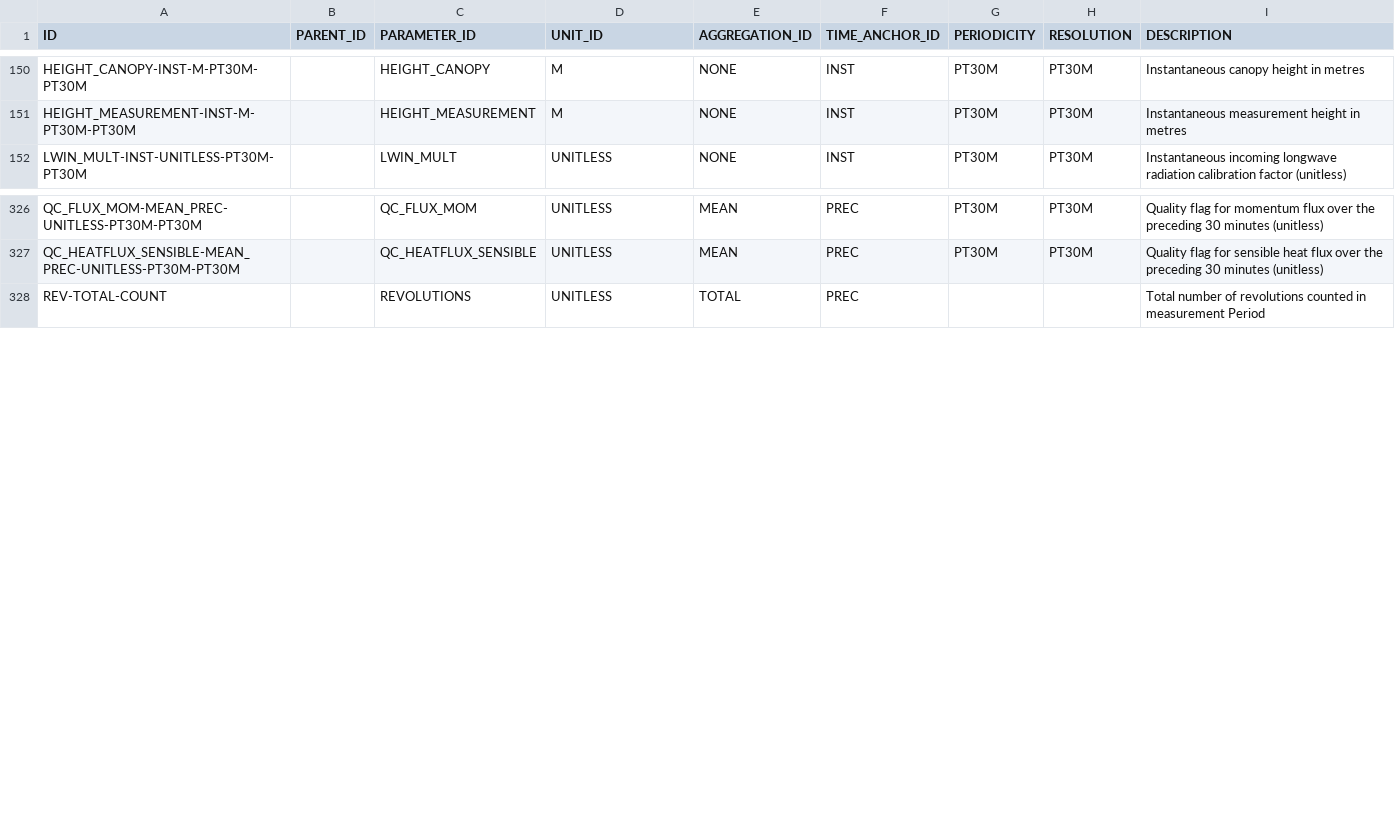
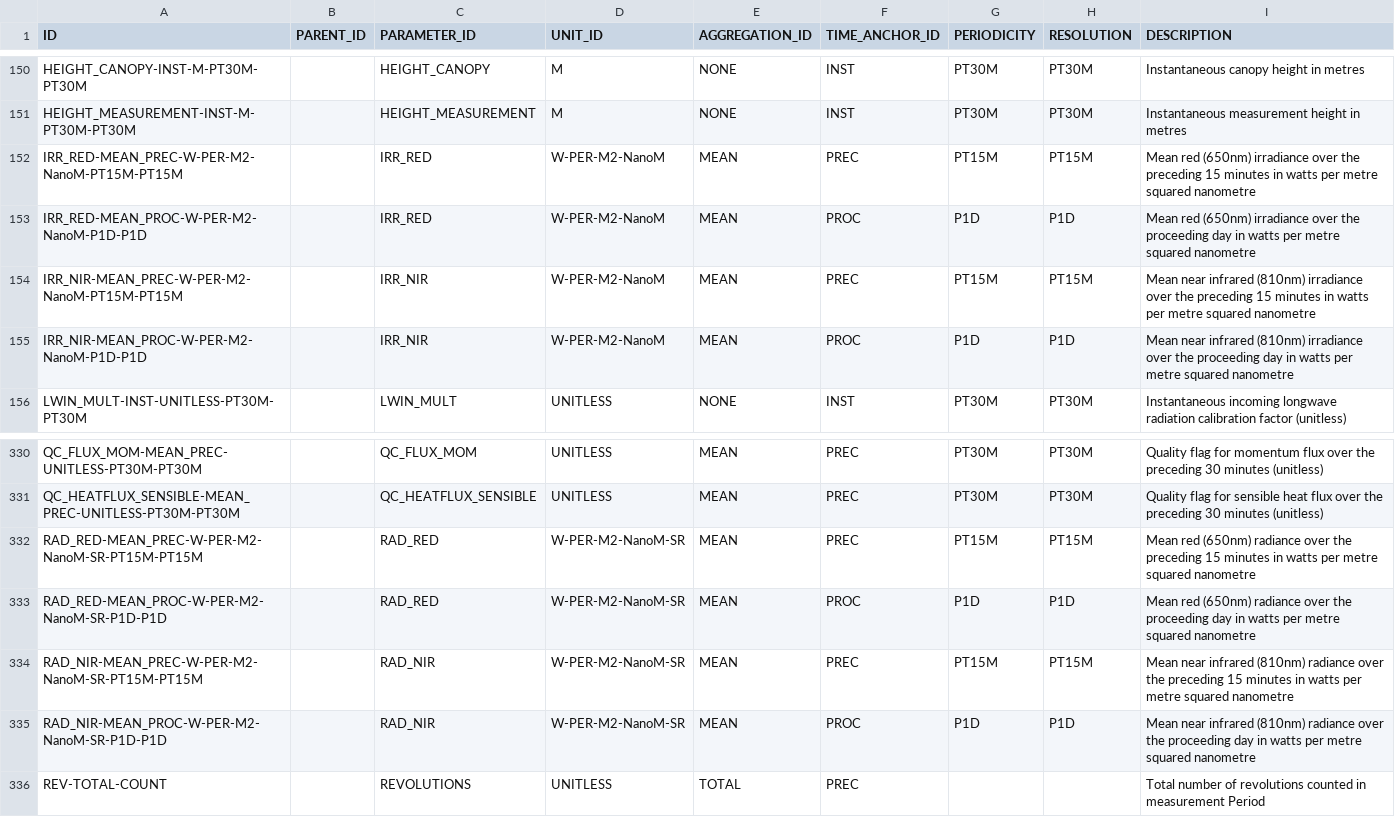
Before and after one commit to NERC-CEH/fdri-discovery, a CSV file: sample_data/src/MEASURES.csv, drawn as a sheet; only a part is shown, gaps mark what is left out; the diff names each change by its address in the sheet, - before the commit and + after, or states it on an @@ line.

```diff
--- a/sample_data/src/MEASURES.csv
+++ b/sample_data/src/MEASURES.csv
+row 152: IRR_RED-MEAN_PREC-W-PER-M2-NanoM-PT15M-PT15M |  | IRR_RED | W-PER-M2-NanoM | MEAN | PREC | PT15M | PT15M | Mean red (650nm) irradiance over the preceding 15 minutes in watts per metre squared nanometre
+row 153: IRR_RED-MEAN_PROC-W-PER-M2-NanoM-P1D-P1D |  | IRR_RED | W-PER-M2-NanoM | MEAN | PROC | P1D | P1D | Mean red (650nm) irradiance over the proceeding day in watts per metre squared nanometre
+row 154: IRR_NIR-MEAN_PREC-W-PER-M2-NanoM-PT15M-PT15M |  | IRR_NIR | W-PER-M2-NanoM | MEAN | PREC | PT15M | PT15M | Mean near infrared (810nm) irradiance over the preceding 15 minutes in watts per metre squared nanometre
+row 155: IRR_NIR-MEAN_PROC-W-PER-M2-NanoM-P1D-P1D |  | IRR_NIR | W-PER-M2-NanoM | MEAN | PROC | P1D | P1D | Mean near infrared (810nm) irradiance over the proceeding day in watts per metre squared nanometre
+row 332: RAD_RED-MEAN_PREC-W-PER-M2-NanoM-SR-PT15M-PT15M |  | RAD_RED | W-PER-M2-NanoM-SR | MEAN | PREC | PT15M | PT15M | Mean red (650nm) radiance over the preceding 15 minutes in watts per metre squared nanometre
+row 333: RAD_RED-MEAN_PROC-W-PER-M2-NanoM-SR-P1D-P1D |  | RAD_RED | W-PER-M2-NanoM-SR | MEAN | PROC | P1D | P1D | Mean red (650nm) radiance over the proceeding day in watts per metre squared nanometre
+row 334: RAD_NIR-MEAN_PREC-W-PER-M2-NanoM-SR-PT15M-PT15M |  | RAD_NIR | W-PER-M2-NanoM-SR | MEAN | PREC | PT15M | PT15M | Mean near infrared (810nm) radiance over the preceding 15 minutes in watts per metre squared nanometre
+row 335: RAD_NIR-MEAN_PROC-W-PER-M2-NanoM-SR-P1D-P1D |  | RAD_NIR | W-PER-M2-NanoM-SR | MEAN | PROC | P1D | P1D | Mean near infrared (810nm) radiance over the proceeding day in watts per metre squared nanometre
```
Also changed, not shown: sample_data/src/PARAMETERS_IDS.csv, sample_data/src/TIMESERIES_IDS_FDRI.csv, 3 other files.
